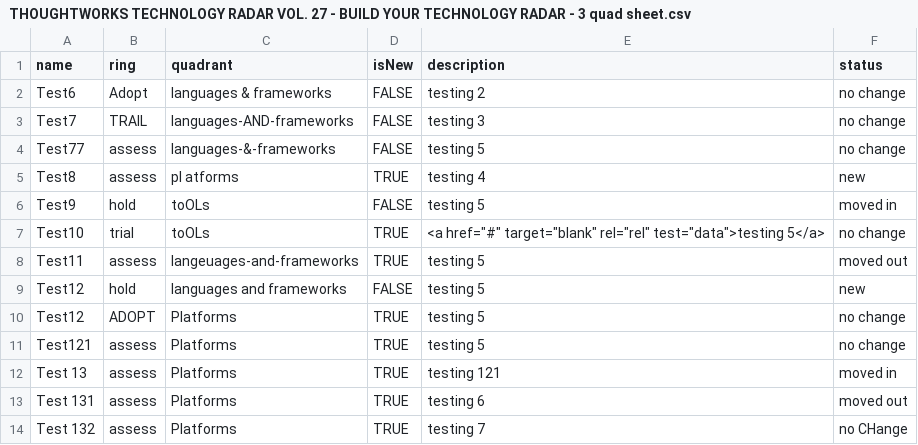
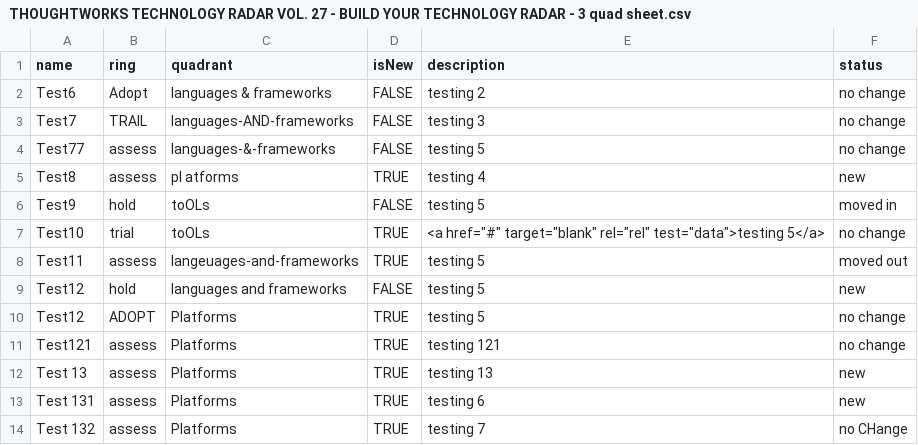
Before and after one commit to venkat-chintapalli/BYOR-TestData, a CSV file: THOUGHTWORKS TECHNOLOGY RADAR VOL. 27 - BUILD YOUR TECHNOLOGY RADAR - 3 quad sheet.csv, drawn as a sheet.

Commit message:
Update THOUGHTWORKS TECHNOLOGY RADAR VOL. 27 - BUILD YOUR TECHNOLOGY RADAR - 3 quad sheet.csv

```diff
--- a/THOUGHTWORKS TECHNOLOGY RADAR VOL. 27 - BUILD YOUR TECHNOLOGY RADAR - 3 quad sheet.csv
+++ b/THOUGHTWORKS TECHNOLOGY RADAR VOL. 27 - BUILD YOUR TECHNOLOGY RADAR - 3 quad sheet.csv
@@ -10,5 +10,5 @@ Test12,hold,languages and frameworks,FALSE,testing 5,new
 Test12,ADOPT,Platforms,TRUE,testing 5,no change
-Test121,assess,Platforms,TRUE,testing 5,no change
-Test 13,assess,Platforms,TRUE,testing 121,moved in
-Test 131,assess,Platforms,TRUE,testing 6,moved out
+Test121,assess,Platforms,TRUE,testing 121,no change
+Test 13,assess,Platforms,TRUE,testing 13,new
+Test 131,assess,Platforms,TRUE,testing 6,new
 Test 132,assess,Platforms,TRUE,testing 7,no CHange
```
